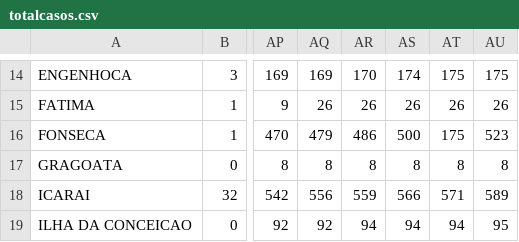
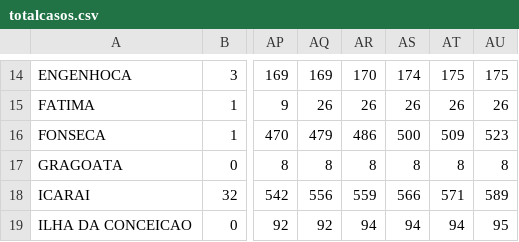
Before and after one commit to pjfernandes/pjfernandes.github.io, a CSV file: totalcasos.csv, drawn as a sheet; only a part is shown, gaps mark what is left out; the diff names each change by its address in the sheet, - before the commit and + after, or states it on an @@ line.

Commit message:
Add files via upload

```diff
--- a/totalcasos.csv
+++ b/totalcasos.csv
-AT16: 175
+AT16: 509
```
